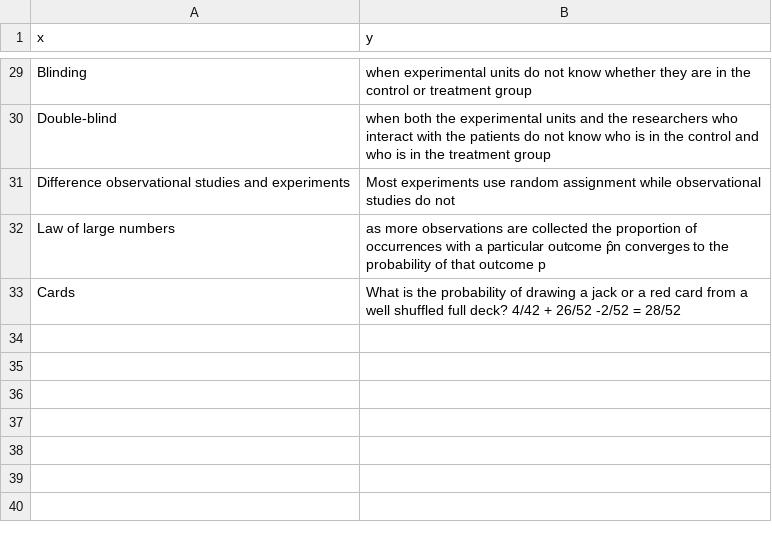
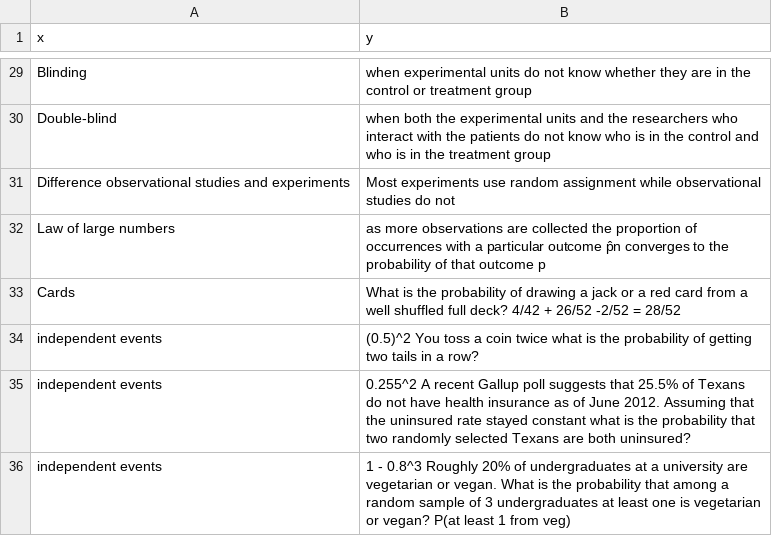
Before and after one commit to joncalle/ML1, a CSV file: st.csv, drawn as a sheet; only a part is shown, gaps mark what is left out; the diff names each change by its address in the sheet, - before the commit and + after, or states it on an @@ line.

Commit message:
Add files via upload

```diff
--- a/st.csv
+++ b/st.csv
+row 34: independent events | (0.5)^2 You toss a coin twice what is the probability of getting two tails in a row?
+row 35: independent events | 0.255^2 A recent Gallup poll suggests that 25.5% of Texans do not have health insurance as of June 2012. Assuming that the uninsured rate stayed constant what is the probability that two randomly selected Texans are both uninsured?
+row 36: independent events | 1 - 0.8^3 Roughly 20% of undergraduates at a university are vegetarian or vegan. What is the probability that among a random sample of 3 undergraduates at least one is vegetarian or vegan? P(at least 1 from veg)
```
